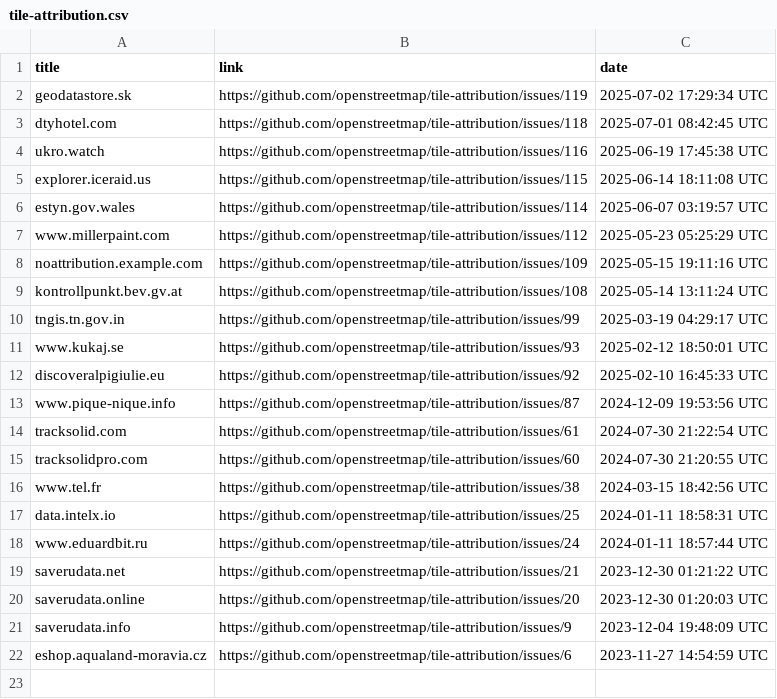
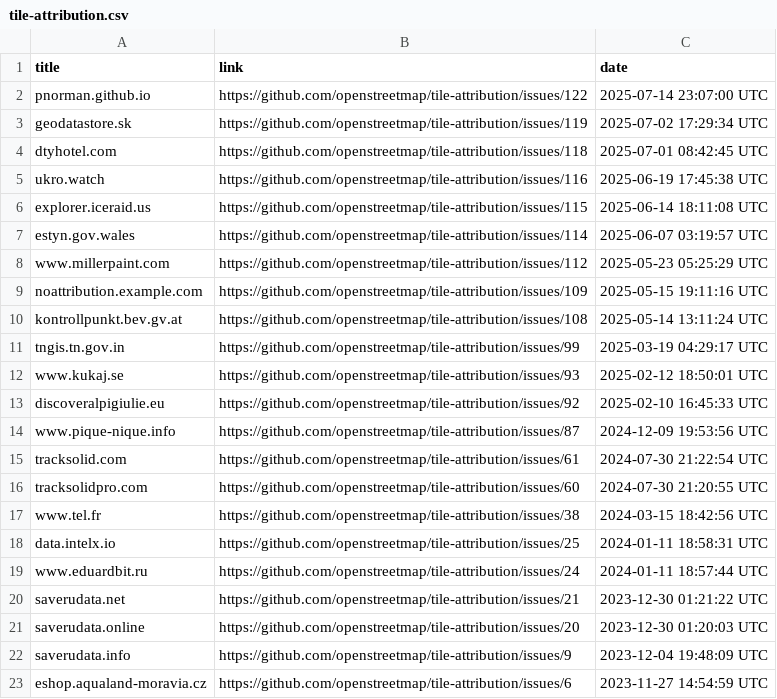
Before and after one commit to openstreetmap/tile-attribution, a CSV file: tile-attribution.csv, drawn as a sheet; the diff names each change by its address in the sheet, - before the commit and + after, or states it on an @@ line.

Commit message:
Added pnorman.github.io to tile-attribution.csv

```diff
--- a/tile-attribution.csv
+++ b/tile-attribution.csv
+row 2: pnorman.github.io | https://github.com/openstreetmap/tile-attribution/issues/122 | 2025-07-14 23:07:00 UTC
```
Also changed, not shown: 1 other file.
